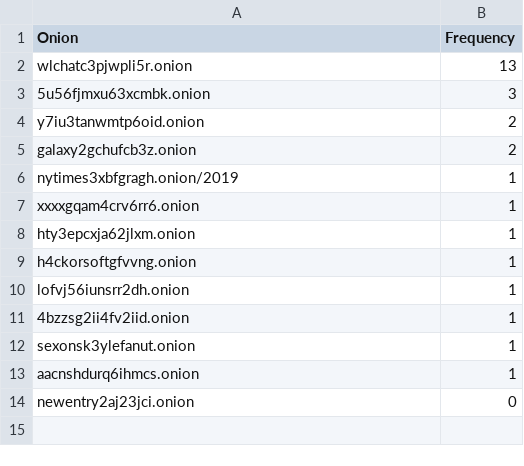
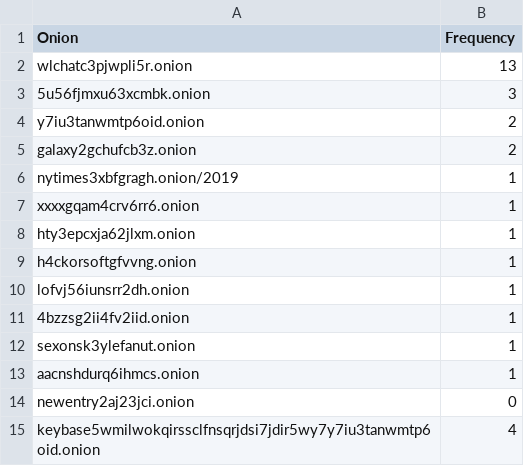
Before and after one commit to usma-eecs/dargle, a CSV file: address-verify/final_counts.csv, drawn as a sheet; the diff names each change by its address in the sheet, - before the commit and + after, or states it on an @@ line.

Commit message:
Update final_counts.csv

```diff
--- a/address-verify/final_counts.csv
+++ b/address-verify/final_counts.csv
+row 15: keybase5wmilwokqirssclfnsqrjdsi7jdir5wy7y7iu3tanwmtp6oid.onion | 4
```
